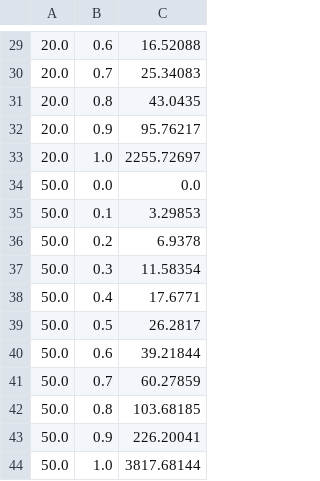
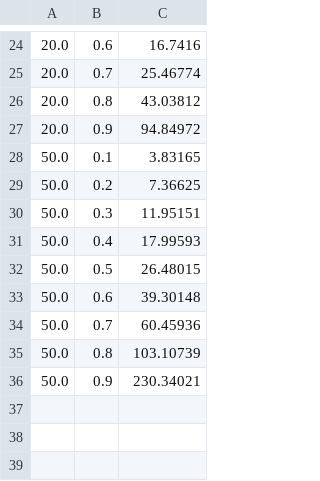
Before and after one commit to srydzewski/COSC223-Project2, a CSV file: results.csv, drawn as a sheet; only a part is shown, gaps mark what is left out; the diff covers the shown part only.

```diff
--- a/results.csv
+++ b/results.csv
@@ -29,16 +24,13 @@
-20.0,0.6,16.52088,
-20.0,0.7,25.34083,
-20.0,0.8,43.0435,
-20.0,0.9,95.76217,
-20.0,1.0,2255.72697,
-50.0,0.0,0.0,
-50.0,0.1,3.29853,
-50.0,0.2,6.9378,
-50.0,0.3,11.58354,
-50.0,0.4,17.6771,
-50.0,0.5,26.2817,
-50.0,0.6,39.21844,
-50.0,0.7,60.27859,
-50.0,0.8,103.68185,
-50.0,0.9,226.20041,
-50.0,1.0,3817.68144,
+20.0,0.6,16.7416,
+20.0,0.7,25.46774,
+20.0,0.8,43.03812,
+20.0,0.9,94.84972,
+50.0,0.1,3.83165,
+50.0,0.2,7.36625,
+50.0,0.3,11.95151,
+50.0,0.4,17.99593,
+50.0,0.5,26.48015,
+50.0,0.6,39.30148,
+50.0,0.7,60.45936,
+50.0,0.8,103.10739,
+50.0,0.9,230.34021,
```
Also changed, not shown: 5 removed rows and 23 edited cells elsewhere in this file, 8 other files.
